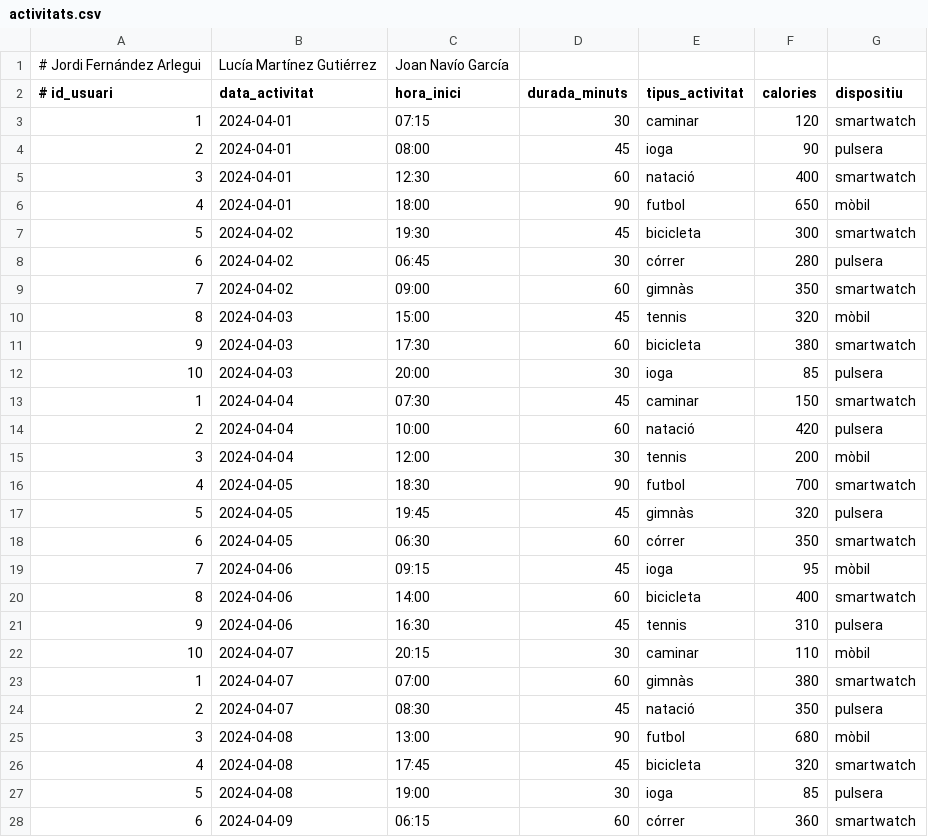
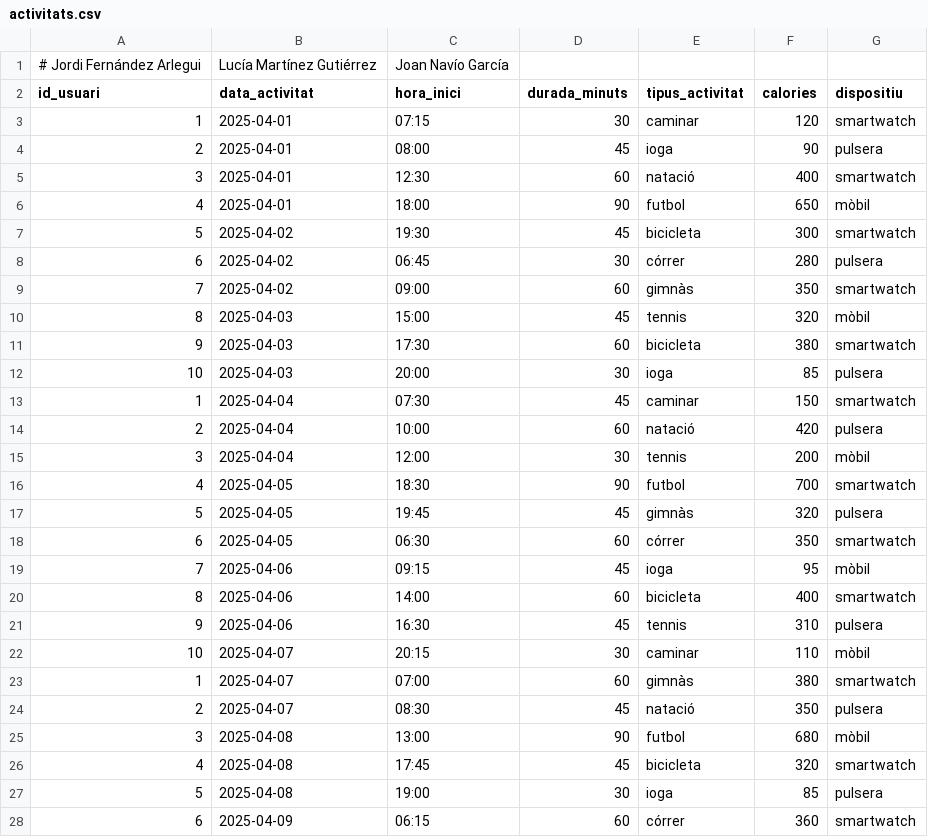
Before and after one commit to lucia-M-G/LSFitWell_Tracker, a CSV file: activitats.csv, drawn as a sheet; only a part is shown; the diff covers the shown part only.

Commit message:
2024 -> 2025

```diff
--- a/activitats.csv
+++ b/activitats.csv
@@ -1,28 +1,28 @@
 # Jordi Fernández Arlegui, Lucía Martínez Gutiérrez, Joan Navío García
-# id_usuari,data_activitat,hora_inici,durada_minuts,tipus_activitat,calories,dispositiu
-1,2024-04-01,07:15,30,caminar,120,smartwatch
-2,2024-04-01,08:00,45,ioga,90,pulsera
-3,2024-04-01,12:30,60,natació,400,smartwatch
-4,2024-04-01,18:00,90,futbol,650,mòbil
-5,2024-04-02,19:30,45,bicicleta,300,smartwatch
-6,2024-04-02,06:45,30,córrer,280,pulsera
-7,2024-04-02,09:00,60,gimnàs,350,smartwatch
-8,2024-04-03,15:00,45,tennis,320,mòbil
-9,2024-04-03,17:30,60,bicicleta,380,smartwatch
-10,2024-04-03,20:00,30,ioga,85,pulsera
-1,2024-04-04,07:30,45,caminar,150,smartwatch
-2,2024-04-04,10:00,60,natació,420,pulsera
-3,2024-04-04,12:00,30,tennis,200,mòbil
-4,2024-04-05,18:30,90,futbol,700,smartwatch
-5,2024-04-05,19:45,45,gimnàs,320,pulsera
-6,2024-04-05,06:30,60,córrer,350,smartwatch
-7,2024-04-06,09:15,45,ioga,95,mòbil
-8,2024-04-06,14:00,60,bicicleta,400,smartwatch
-9,2024-04-06,16:30,45,tennis,310,pulsera
-10,2024-04-07,20:15,30,caminar,110,mòbil
-1,2024-04-07,07:00,60,gimnàs,380,smartwatch
-2,2024-04-07,08:30,45,natació,350,pulsera
-3,2024-04-08,13:00,90,futbol,680,mòbil
-4,2024-04-08,17:45,45,bicicleta,320,smartwatch
-5,2024-04-08,19:00,30,ioga,85,pulsera
-6,2024-04-09,06:15,60,córrer,360,smartwatch
+id_usuari,data_activitat,hora_inici,durada_minuts,tipus_activitat,calories,dispositiu
+1,2025-04-01,07:15,30,caminar,120,smartwatch
+2,2025-04-01,08:00,45,ioga,90,pulsera
+3,2025-04-01,12:30,60,natació,400,smartwatch
+4,2025-04-01,18:00,90,futbol,650,mòbil
+5,2025-04-02,19:30,45,bicicleta,300,smartwatch
+6,2025-04-02,06:45,30,córrer,280,pulsera
+7,2025-04-02,09:00,60,gimnàs,350,smartwatch
+8,2025-04-03,15:00,45,tennis,320,mòbil
+9,2025-04-03,17:30,60,bicicleta,380,smartwatch
+10,2025-04-03,20:00,30,ioga,85,pulsera
+1,2025-04-04,07:30,45,caminar,150,smartwatch
+2,2025-04-04,10:00,60,natació,420,pulsera
+3,2025-04-04,12:00,30,tennis,200,mòbil
+4,2025-04-05,18:30,90,futbol,700,smartwatch
+5,2025-04-05,19:45,45,gimnàs,320,pulsera
+6,2025-04-05,06:30,60,córrer,350,smartwatch
+7,2025-04-06,09:15,45,ioga,95,mòbil
+8,2025-04-06,14:00,60,bicicleta,400,smartwatch
+9,2025-04-06,16:30,45,tennis,310,pulsera
+10,2025-04-07,20:15,30,caminar,110,mòbil
+1,2025-04-07,07:00,60,gimnàs,380,smartwatch
+2,2025-04-07,08:30,45,natació,350,pulsera
+3,2025-04-08,13:00,90,futbol,680,mòbil
+4,2025-04-08,17:45,45,bicicleta,320,smartwatch
+5,2025-04-08,19:00,30,ioga,85,pulsera
+6,2025-04-09,06:15,60,córrer,360,smartwatch
```
Also changed, not shown: 74 edited cells elsewhere in this file.
